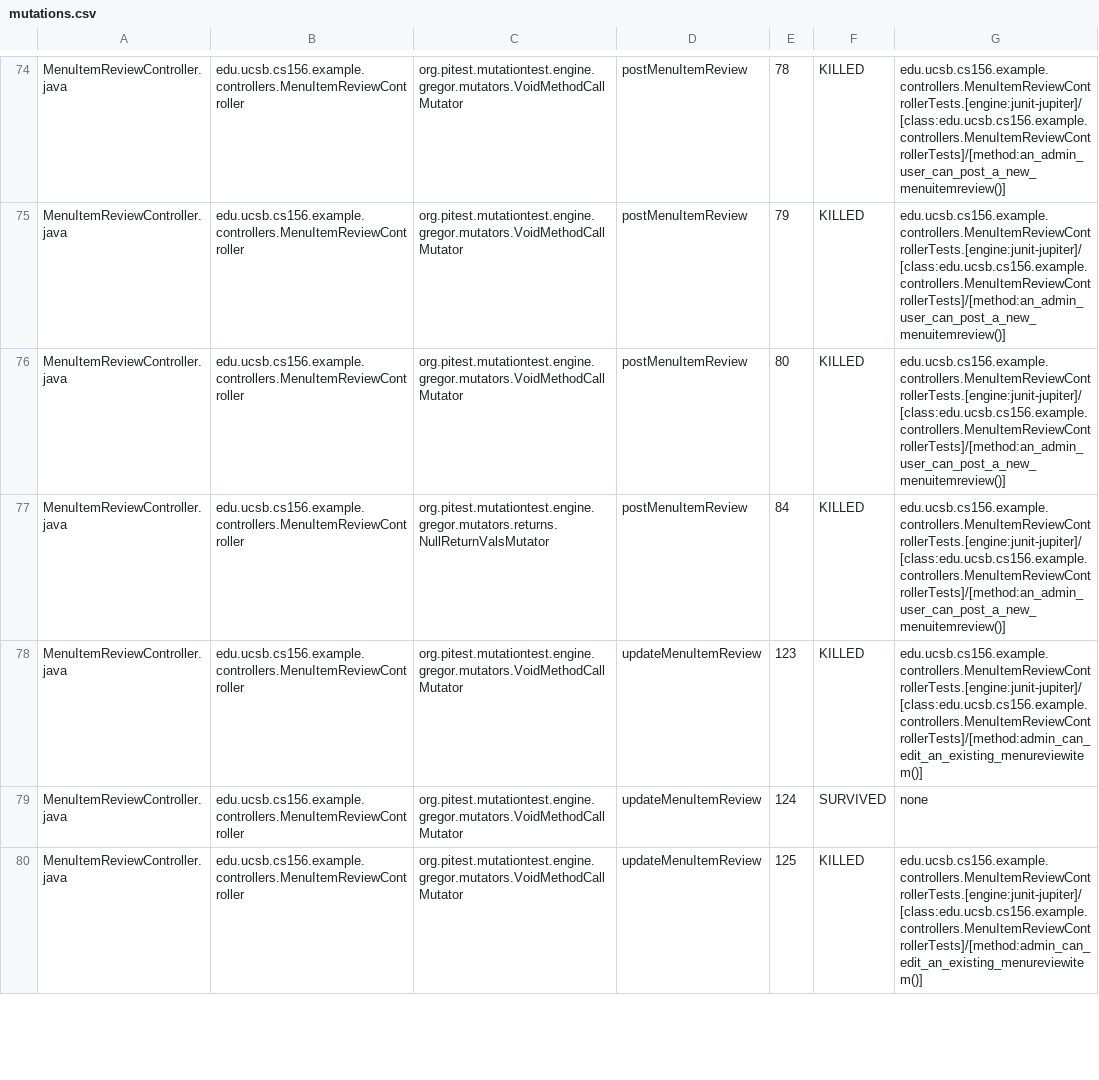
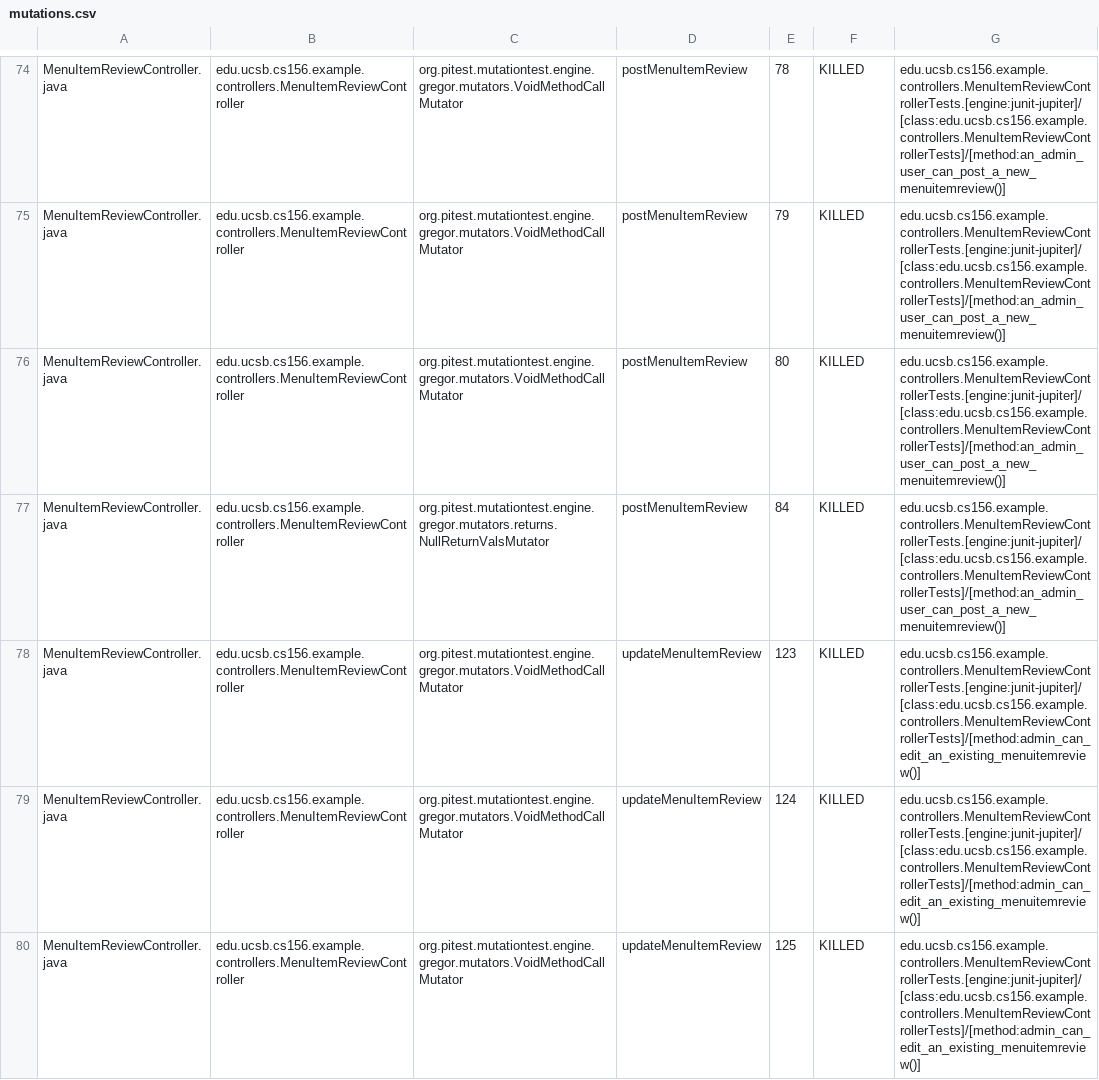
Before and after one commit to ucsb-cs156-f25/team01-f25-04, a CSV file: prs/76/pitest/mutations.csv, drawn as a sheet; only a part is shown, gaps mark what is left out; the diff covers the shown part only.

Commit message:
Deploying to gh-pages from @ ucsb-cs156-f25/team01-f25-04@888689189a7e86b084370ffb43e0b2fb9153f3b7 🚀

```diff
--- a/prs/76/pitest/mutations.csv
+++ b/prs/76/pitest/mutations.csv
@@ -77,4 +77,4 @@ MenuItemReviewController.java,edu.ucsb.cs156.example.controllers.MenuItemReviewC
 MenuItemReviewController.java,edu.ucsb.cs156.example.controllers.MenuItemReviewController,org.pitest.mutationtest.engine.gregor.mutators.returns.NullReturnValsMutator,postMenuItemReview,84,KILLED,edu.ucsb.cs156.example.controllers.MenuItemReviewControllerTests.[engine:junit-jupiter]/[class:edu.ucsb.cs156.example.controllers.MenuItemReviewControllerTests]/[method:an_admin_user_can_post_a_new_menuitemreview()]
-MenuItemReviewController.java,edu.ucsb.cs156.example.controllers.MenuItemReviewController,org.pitest.mutationtest.engine.gregor.mutators.VoidMethodCallMutator,updateMenuItemReview,123,KILLED,edu.ucsb.cs156.example.controllers.MenuItemReviewControllerTests.[engine:junit-jupiter]/[class:edu.ucsb.cs156.example.controllers.MenuItemReviewControllerTests]/[method:admin_can_edit_an_existing_menureviewitem()]
-MenuItemReviewController.java,edu.ucsb.cs156.example.controllers.MenuItemReviewController,org.pitest.mutationtest.engine.gregor.mutators.VoidMethodCallMutator,updateMenuItemReview,124,SURVIVED,none
-MenuItemReviewController.java,edu.ucsb.cs156.example.controllers.MenuItemReviewController,org.pitest.mutationtest.engine.gregor.mutators.VoidMethodCallMutator,updateMenuItemReview,125,KILLED,edu.ucsb.cs156.example.controllers.MenuItemReviewControllerTests.[engine:junit-jupiter]/[class:edu.ucsb.cs156.example.controllers.MenuItemReviewControllerTests]/[method:admin_can_edit_an_existing_menureviewitem()]
+MenuItemReviewController.java,edu.ucsb.cs156.example.controllers.MenuItemReviewController,org.pitest.mutationtest.engine.gregor.mutators.VoidMethodCallMutator,updateMenuItemReview,123,KILLED,edu.ucsb.cs156.example.controllers.MenuItemReviewControllerTests.[engine:junit-jupiter]/[class:edu.ucsb.cs156.example.controllers.MenuItemReviewControllerTests]/[method:admin_can_edit_an_existing_menuitemreview()]
+MenuItemReviewController.java,edu.ucsb.cs156.example.controllers.MenuItemReviewController,org.pitest.mutationtest.engine.gregor.mutators.VoidMethodCallMutator,updateMenuItemReview,124,KILLED,edu.ucsb.cs156.example.controllers.MenuItemReviewControllerTests.[engine:junit-jupiter]/[class:edu.ucsb.cs156.example.controllers.MenuItemReviewControllerTests]/[method:admin_can_edit_an_existing_menuitemreview()]
+MenuItemReviewController.java,edu.ucsb.cs156.example.controllers.MenuItemReviewController,org.pitest.mutationtest.engine.gregor.mutators.VoidMethodCallMutator,updateMenuItemReview,125,KILLED,edu.ucsb.cs156.example.controllers.MenuItemReviewControllerTests.[engine:junit-jupiter]/[class:edu.ucsb.cs156.example.controllers.MenuItemReviewControllerTests]/[method:admin_can_edit_an_existing_menuitemreview()]
```
Also changed, not shown: 4 edited cells elsewhere in this file, 23 other files.
